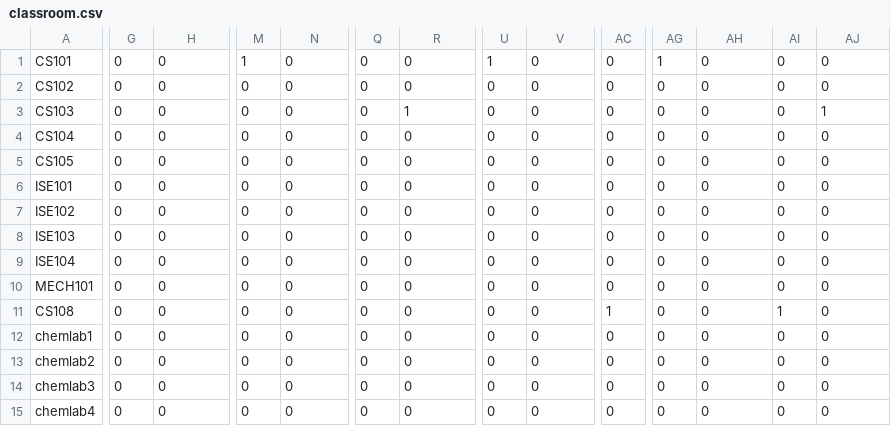
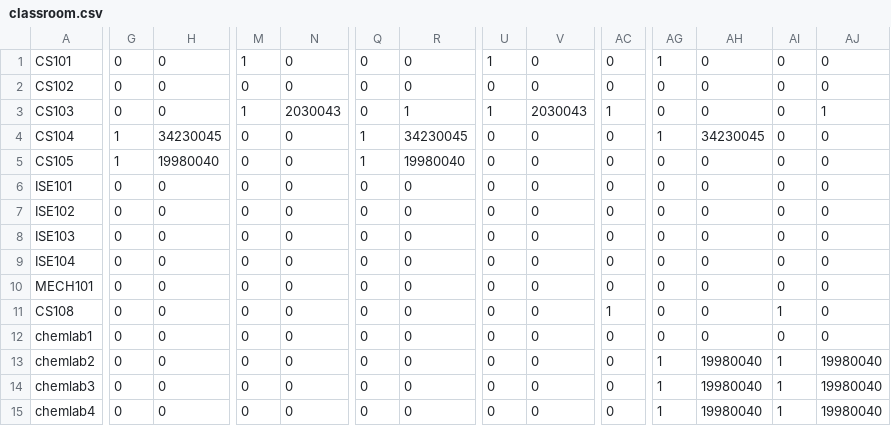
Before and after one commit to Shreya5619/TimeTable-Architect, a CSV file: details/classroom.csv, drawn as a sheet; only a part is shown, gaps mark what is left out; the diff covers the shown part only; the diff names each change by its address in the sheet, - before the commit and + after, or states it on an @@ line.

```diff
--- a/details/classroom.csv
+++ b/details/classroom.csv
-M3: 0
+M3: 1
-N3: 0
+N3: 2030043
-U3: 0
+U3: 1
-V3: 0
+V3: 2030043
-AC3: 0
+AC3: 1
-G4:G5: 0
+G4:G5: 1
-H4: 0
+H4: 34230045
-Q4:Q5: 0
+Q4:Q5: 1
-R4: 0
+R4: 34230045
-AG4: 0
+AG4: 1
-AH4: 0
+AH4: 34230045
-H5: 0
+H5: 19980040
-R5: 0
+R5: 19980040
-AG13:AG15: 0
+AG13:AG15: 1
-AH13:AH15: 0
+AH13:AH15: 19980040
-AI13:AI15: 0
+AI13:AI15: 1
-AJ13:AJ15: 0
+AJ13:AJ15: 19980040
```
Also changed, not shown: 18 edited cells elsewhere in this file, details/Labo.csv, details/subject_file.csv, 5 other files.
